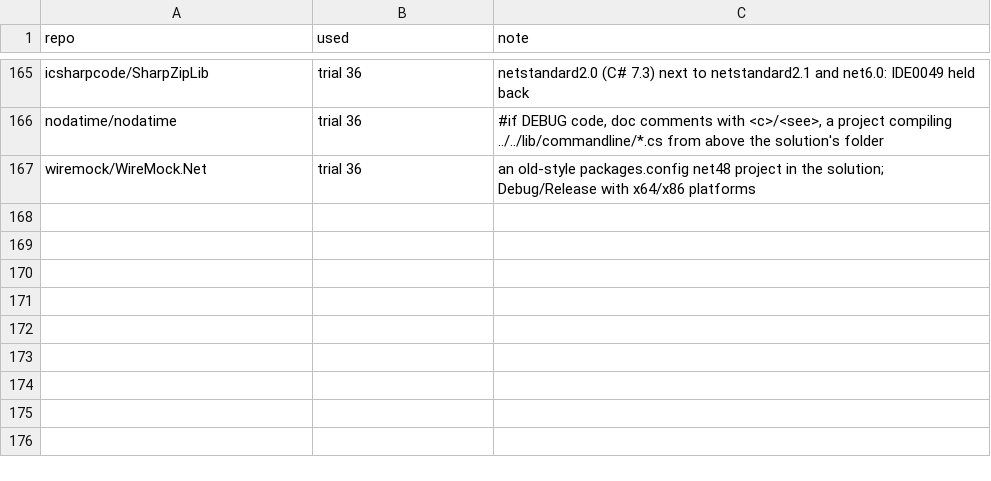
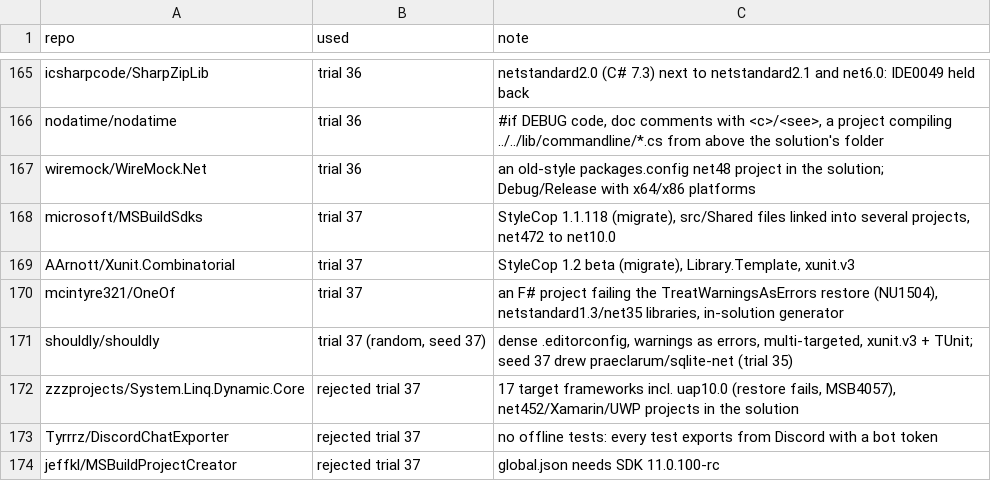
Before and after one commit to bisforboman/stylebro, a TSV file: scripts/trials/used.tsv, drawn as a sheet; only a part is shown, gaps mark what is left out.

```diff
--- a/scripts/trials/used.tsv
+++ b/scripts/trials/used.tsv
@@ -167 +167,8 @@ nodatime/nodatime	trial 36	#if DEBUG code, doc comments with <c>/<see>, a projec
 wiremock/WireMock.Net	trial 36	an old-style packages.config net48 project in the solution; Debug/Release with x64/x86 platforms
+microsoft/MSBuildSdks	trial 37	StyleCop 1.1.118 (migrate), src/Shared files linked into several projects, net472 to net10.0
+AArnott/Xunit.Combinatorial	trial 37	StyleCop 1.2 beta (migrate), Library.Template, xunit.v3
+mcintyre321/OneOf	trial 37	an F# project failing the TreatWarningsAsErrors restore (NU1504), netstandard1.3/net35 libraries, in-solution generator
+shouldly/shouldly	trial 37 (random, seed 37)	dense .editorconfig, warnings as errors, multi-targeted, xunit.v3 + TUnit; seed 37 drew praeclarum/sqlite-net (trial 35)
+zzzprojects/System.Linq.Dynamic.Core	rejected trial 37	17 target frameworks incl. uap10.0 (restore fails, MSB4057), net452/Xamarin/UWP projects in the solution
+Tyrrrz/DiscordChatExporter	rejected trial 37	no offline tests: every test exports from Discord with a bot token
+jeffkl/MSBuildProjectCreator	rejected trial 37	global.json needs SDK 11.0.100-rc
```
Also changed, not shown: 4 other files.
